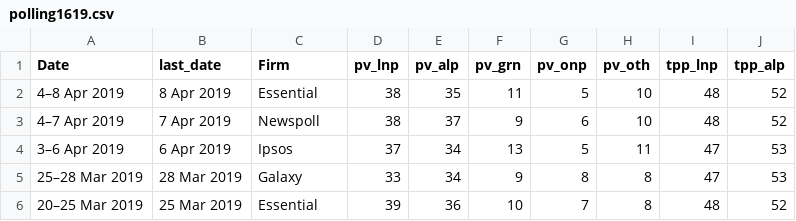
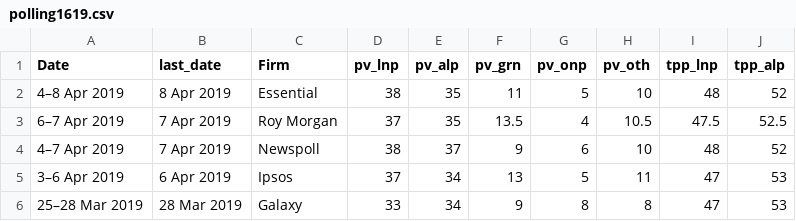
Before and after one commit to metacoretechs/wikipedia-aus-poll-charts, a CSV file: polling1619.csv, drawn as a sheet; only a part is shown; the shorter side is filled out with more unchanged rows; the diff names each change by its address in the sheet, - before the commit and + after, or states it on an @@ line.

Commit message:
Added April Morgan poll

```diff
--- a/polling1619.csv
+++ b/polling1619.csv
+row 3: 6–7 Apr 2019 | 7 Apr 2019 | Roy Morgan | 37 | 35 | 13.5 | 4 | 10.5 | 47.5 | 52.5
```
Also changed, not shown: 2 other files.
